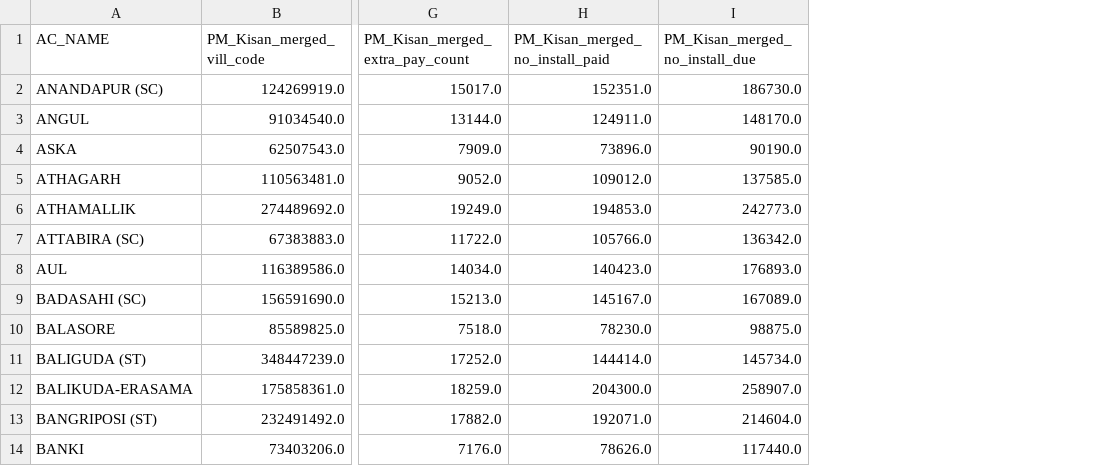
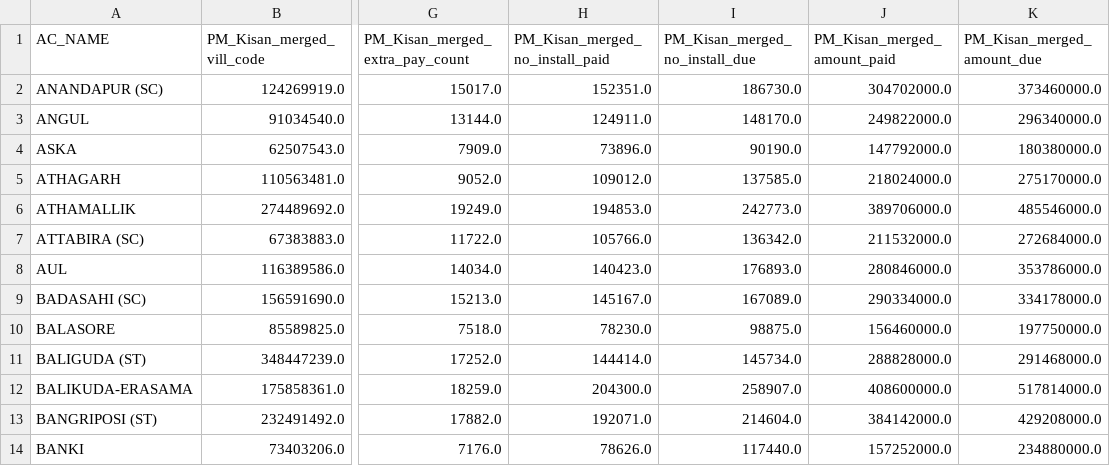
Before and after one commit to TheDataAreClean/obi-constituency-data-mapping-pm-kisan, a CSV file: data/AC_wise_PM_Kisan.csv, drawn as a sheet; only a part is shown, gaps mark what is left out; the diff names each change by its address in the sheet, - before the commit and + after, or states it on an @@ line.

Commit message:
changed data type for last two columns from object to float and then calculated AC level estimate

```diff
--- a/data/AC_wise_PM_Kisan.csv
+++ b/data/AC_wise_PM_Kisan.csv
+column J (PM_Kisan_merged_amount_paid), rows 2-14: 304702000.0 | 249822000.0 | 147792000.0 | 218024000.0 | 389706000.0 | 211532000.0 | 280846000.0 | 290334000.0 | 156460000.0 | 288828000.0 | 408600000.0 | 384142000.0 | 157252000.0
+column K (PM_Kisan_merged_amount_due), rows 2-14: 373460000.0 | 296340000.0 | 180380000.0 | 275170000.0 | 485546000.0 | 272684000.0 | 353786000.0 | 334178000.0 | 197750000.0 | 291468000.0 | 517814000.0 | 429208000.0 | 234880000.0
```
Also changed, not shown: 2 other files.
